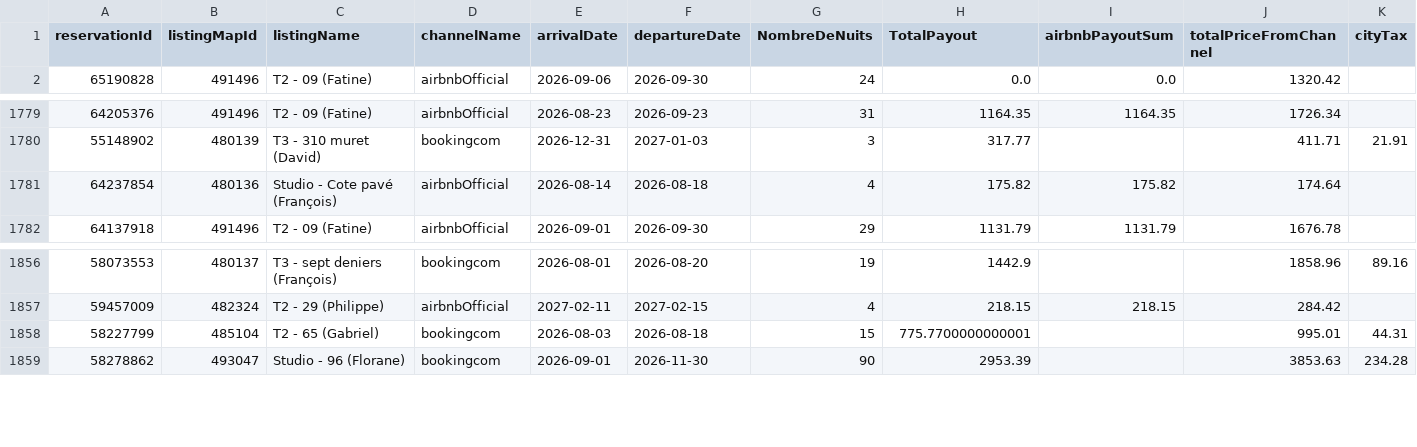
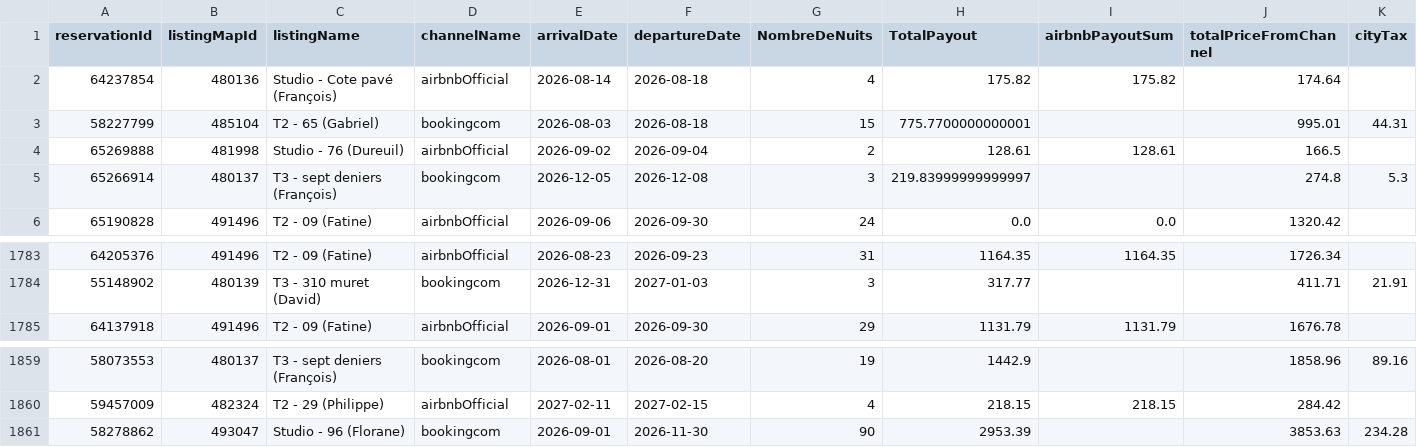
Before and after one commit to eschmitt27/hostaway-reporting, a TSV file: hostaway_reporting_final.tsv, drawn as a sheet; only a part is shown, gaps mark what is left out; removed rows and columns are numbered as before the commit, all else as after; rows hold the shown columns only; the diff names each change by its address in the sheet, - before the commit and + after, or states it on an @@ line.

```diff
--- a/hostaway_reporting_final.tsv
+++ b/hostaway_reporting_final.tsv
+row 2: 64237854 | 480136 | Studio - Cote pavé (François) | airbnbOfficial | 2026-08-14 | 2026-08-18 | 4 | 175.82 | 175.82 | 174.64
+row 3: 58227799 | 485104 | T2 - 65 (Gabriel) | bookingcom | 2026-08-03 | 2026-08-18 | 15 | 775.7700000000001 |  | 995.01 | 44.31
+row 4: 65269888 | 481998 | Studio - 76 (Dureuil) | airbnbOfficial | 2026-09-02 | 2026-09-04 | 2 | 128.61 | 128.61 | 166.5
+row 5: 65266914 | 480137 | T3 - sept deniers (François) | bookingcom | 2026-12-05 | 2026-12-08 | 3 | 219.83999999999997 |  | 274.8 | 5.3
-row 1781: 64237854 | 480136 | Studio - Cote pavé (François) | airbnbOfficial | 2026-08-14 | 2026-08-18 | 4 | 175.82 | 175.82 | 174.64
-row 1858: 58227799 | 485104 | T2 - 65 (Gabriel) | bookingcom | 2026-08-03 | 2026-08-18 | 15 | 775.7700000000001 |  | 995.01 | 44.31
```
Also changed, not shown: reservations_hostaway.tsv, 1 other file.
